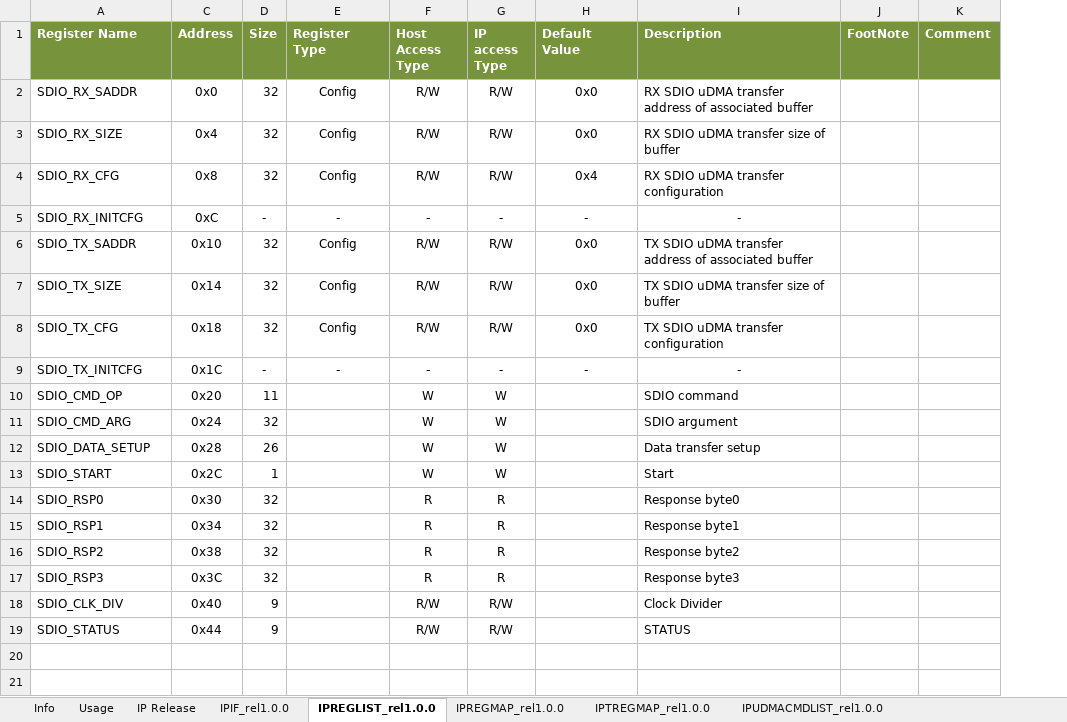
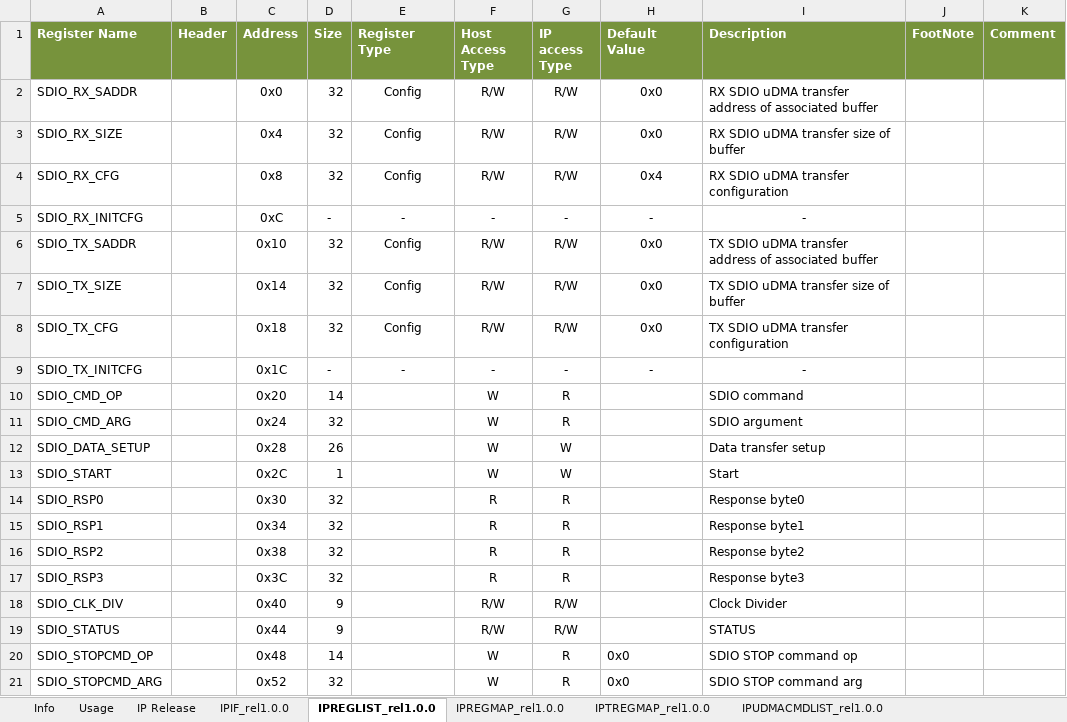
Before and after one commit to pulp-platform/udma_sdio, an Excel workbook: doc/SDIO_reference.xlsx, sheet IPREGLIST_rel1.0.0, drawn as a sheet; values as stored, in another font and other column widths than the file's, no borders; the diff names each change by its address in the sheet, - before the commit and + after, or states it on an @@ line.

Commit message:
Doc:     + Update commands doc

```diff
--- a/doc/SDIO_reference.xlsx (sheet IPREGLIST_rel1.0.0)
+++ b/doc/SDIO_reference.xlsx (sheet IPREGLIST_rel1.0.0)
@@ column B (Header) unhidden, empty @@
-D10 (Size): 11
+D10 (Size): 14
-G10:G11 (IP access Type): W
+G10:G11 (IP access Type): R
+row 20: SDIO_STOPCMD_OP |  | 0x48 | 14 |  | W | R | 0x0 | SDIO STOP command op
+row 21: SDIO_STOPCMD_ARG |  | 0x52 | 32 |  | W | R | 0x0 | SDIO STOP command arg
```
Also changed, not shown: sheet IPUDMACMDMAP_rel1.0.0, sheet IPUDMACMDLIST_rel1.0.0, sheet IPREGMAP_rel1.0.0.
